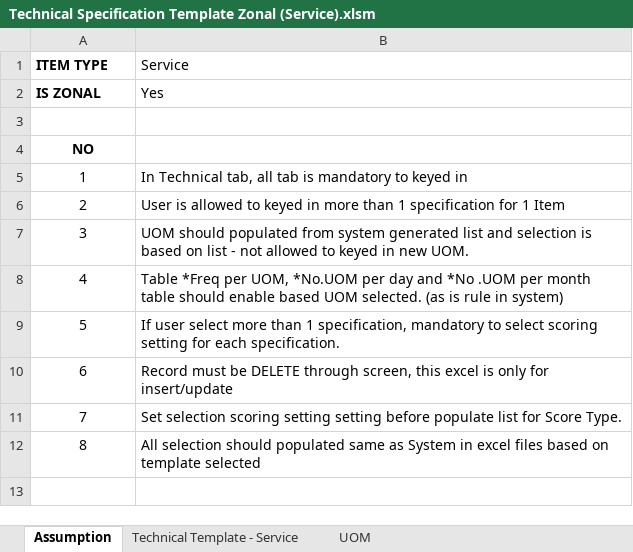
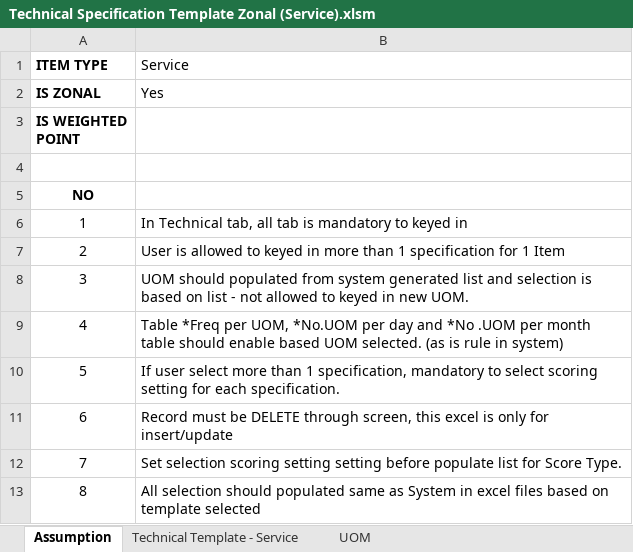
Before and after one commit to cdcscmdeveloper/liferay-plugins-sdk-6.1.1, an Excel workbook: portlets/NGeP-portlet/docroot/excelUpload/Technical Specification Template Zonal (Service).xlsm, sheet Assumption, drawn as a sheet; values as stored, in another font and other column widths than the file's, no borders; ↵ is a line break in a cell; the diff names each change by its address in the sheet, - before the commit and + after, or states it on an @@ line.

Commit message:
#25633 - Update validation rule in excel for Service Zonal template

```diff
--- a/portlets/NGeP-portlet/docroot/excelUpload/Technical Specification Template Zonal (Service).xlsm (sheet Assumption)
+++ b/portlets/NGeP-portlet/docroot/excelUpload/Technical Specification Template Zonal (Service).xlsm (sheet Assumption)
+row 3: IS WEIGHTED ↵ POINT
```
